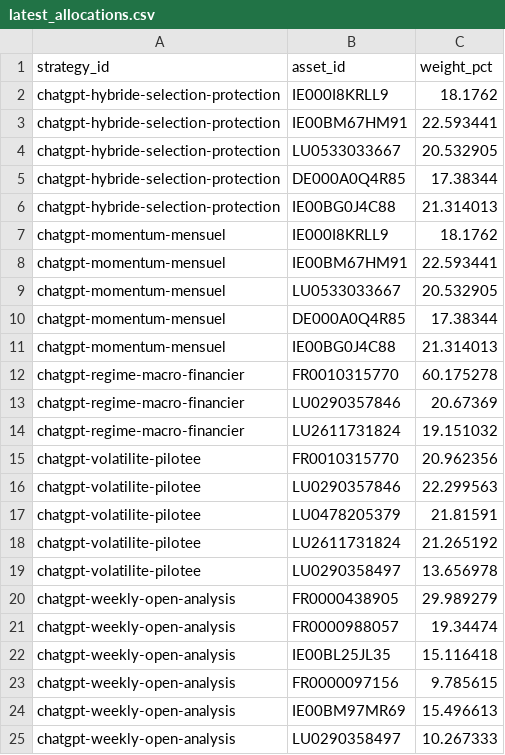
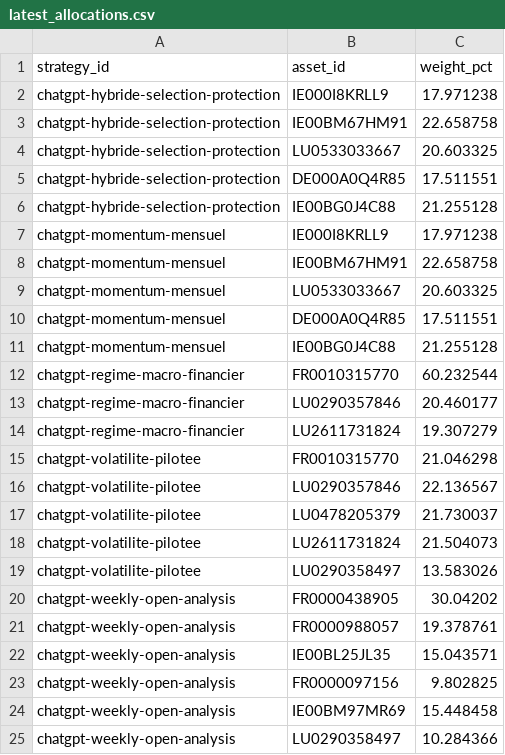
Before and after one commit to OPCooaching/assurance-vie-data, a CSV file: data/chatgpt/latest_allocations.csv, drawn as a sheet.

```diff
--- a/data/chatgpt/latest_allocations.csv
+++ b/data/chatgpt/latest_allocations.csv
@@ -1,25 +1,25 @@
 strategy_id,asset_id,weight_pct
-chatgpt-hybride-selection-protection,IE000I8KRLL9,18.1762
-chatgpt-hybride-selection-protection,IE00BM67HM91,22.593441
-chatgpt-hybride-selection-protection,LU0533033667,20.532905
-chatgpt-hybride-selection-protection,DE000A0Q4R85,17.38344
-chatgpt-hybride-selection-protection,IE00BG0J4C88,21.314013
-chatgpt-momentum-mensuel,IE000I8KRLL9,18.1762
-chatgpt-momentum-mensuel,IE00BM67HM91,22.593441
-chatgpt-momentum-mensuel,LU0533033667,20.532905
-chatgpt-momentum-mensuel,DE000A0Q4R85,17.38344
-chatgpt-momentum-mensuel,IE00BG0J4C88,21.314013
-chatgpt-regime-macro-financier,FR0010315770,60.175278
-chatgpt-regime-macro-financier,LU0290357846,20.67369
-chatgpt-regime-macro-financier,LU2611731824,19.151032
-chatgpt-volatilite-pilotee,FR0010315770,20.962356
-chatgpt-volatilite-pilotee,LU0290357846,22.299563
-chatgpt-volatilite-pilotee,LU0478205379,21.81591
-chatgpt-volatilite-pilotee,LU2611731824,21.265192
-chatgpt-volatilite-pilotee,LU0290358497,13.656978
-chatgpt-weekly-open-analysis,FR0000438905,29.989279
-chatgpt-weekly-open-analysis,FR0000988057,19.34474
-chatgpt-weekly-open-analysis,IE00BL25JL35,15.116418
-chatgpt-weekly-open-analysis,FR0000097156,9.785615
-chatgpt-weekly-open-analysis,IE00BM97MR69,15.496613
-chatgpt-weekly-open-analysis,LU0290358497,10.267333
+chatgpt-hybride-selection-protection,IE000I8KRLL9,17.971238
+chatgpt-hybride-selection-protection,IE00BM67HM91,22.658758
+chatgpt-hybride-selection-protection,LU0533033667,20.603325
+chatgpt-hybride-selection-protection,DE000A0Q4R85,17.511551
+chatgpt-hybride-selection-protection,IE00BG0J4C88,21.255128
+chatgpt-momentum-mensuel,IE000I8KRLL9,17.971238
+chatgpt-momentum-mensuel,IE00BM67HM91,22.658758
+chatgpt-momentum-mensuel,LU0533033667,20.603325
+chatgpt-momentum-mensuel,DE000A0Q4R85,17.511551
+chatgpt-momentum-mensuel,IE00BG0J4C88,21.255128
+chatgpt-regime-macro-financier,FR0010315770,60.232544
+chatgpt-regime-macro-financier,LU0290357846,20.460177
+chatgpt-regime-macro-financier,LU2611731824,19.307279
+chatgpt-volatilite-pilotee,FR0010315770,21.046298
+chatgpt-volatilite-pilotee,LU0290357846,22.136567
+chatgpt-volatilite-pilotee,LU0478205379,21.730037
+chatgpt-volatilite-pilotee,LU2611731824,21.504073
+chatgpt-volatilite-pilotee,LU0290358497,13.583026
+chatgpt-weekly-open-analysis,FR0000438905,30.04202
+chatgpt-weekly-open-analysis,FR0000988057,19.378761
+chatgpt-weekly-open-analysis,IE00BL25JL35,15.043571
+chatgpt-weekly-open-analysis,FR0000097156,9.802825
+chatgpt-weekly-open-analysis,IE00BM97MR69,15.448458
+chatgpt-weekly-open-analysis,LU0290358497,10.284366
```
Also changed, not shown: config/symbol_map.csv, data/academic/latest_allocations.csv, 14 other files.
